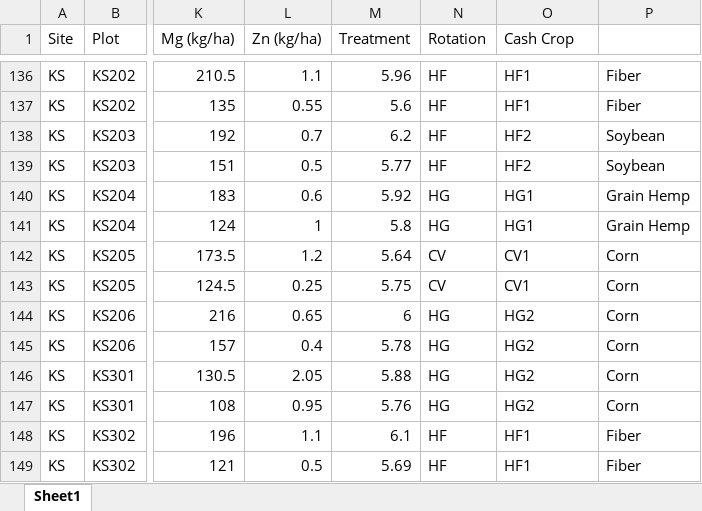
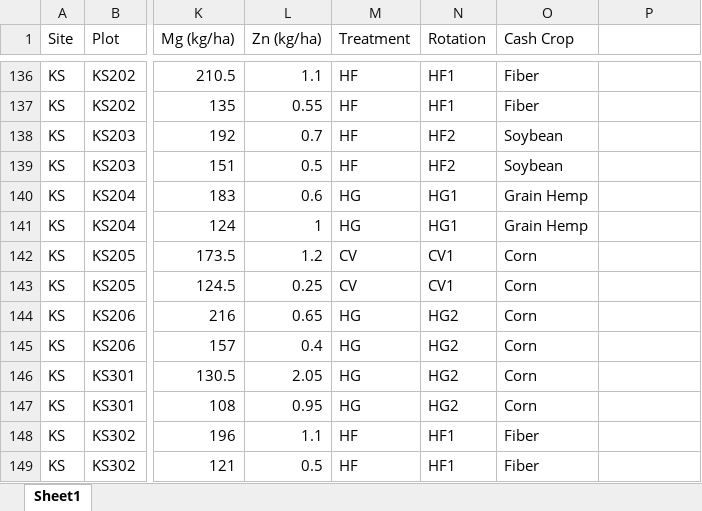
Before and after one commit to KentPhamUky/Rhizosphere-sequencing, an Excel workbook: SoilDataComplete.xlsx, sheet Sheet1, drawn as a sheet; only a part is shown, gaps mark what is left out; values as stored, in another font and other column widths than the file's, no borders; the diff covers the shown part only; the diff names each change by its address in the sheet, - before the commit and + after, or states it on an @@ line.

```diff
--- a/SoilDataComplete.xlsx (sheet Sheet1)
+++ b/SoilDataComplete.xlsx (sheet Sheet1)
-M136 (Treatment): 5.96
+M136 (Treatment): HF
-N136:N137 (Rotation): HF
+N136:N137 (Rotation): HF1
-O136:O137 (Cash Crop): HF1
+O136:O137 (Cash Crop): Fiber
-P136:P137: Fiber
+P136:P137: (empty)
-M137 (Treatment): 5.6
+M137 (Treatment): HF
-M138 (Treatment): 6.2
+M138 (Treatment): HF
-N138:N139 (Rotation): HF
+N138:N139 (Rotation): HF2
-O138:O139 (Cash Crop): HF2
+O138:O139 (Cash Crop): Soybean
-P138:P139: Soybean
+P138:P139: (empty)
-M139 (Treatment): 5.77
+M139 (Treatment): HF
-M140 (Treatment): 5.92
+M140 (Treatment): HG
-N140:N141 (Rotation): HG
+N140:N141 (Rotation): HG1
-O140:O141 (Cash Crop): HG1
+O140:O141 (Cash Crop): Grain Hemp
-P140:P141: Grain Hemp
+P140:P141: (empty)
-M141 (Treatment): 5.8
+M141 (Treatment): HG
-M142 (Treatment): 5.64
+M142 (Treatment): CV
-N142:N143 (Rotation): CV
+N142:N143 (Rotation): CV1
-O142:O143 (Cash Crop): CV1
+O142:O143 (Cash Crop): Corn
-P142:P147: Corn
+P142:P147: (empty)
-M143 (Treatment): 5.75
+M143 (Treatment): CV
-M144 (Treatment): 6
+M144 (Treatment): HG
-N144:N147 (Rotation): HG
+N144:N147 (Rotation): HG2
-O144:O147 (Cash Crop): HG2
+O144:O147 (Cash Crop): Corn
-M145 (Treatment): 5.78
+M145 (Treatment): HG
-M146 (Treatment): 5.88
+M146 (Treatment): HG
-M147 (Treatment): 5.76
+M147 (Treatment): HG
-M148 (Treatment): 6.1
+M148 (Treatment): HF
-N148:N149 (Rotation): HF
+N148:N149 (Rotation): HF1
-O148:O149 (Cash Crop): HF1
+O148:O149 (Cash Crop): Fiber
-P148:P149: Fiber
+P148:P149: (empty)
-M149 (Treatment): 5.69
+M149 (Treatment): HF
```
Also changed, not shown: 424 edited cells elsewhere in this sheet, 1 other file.
